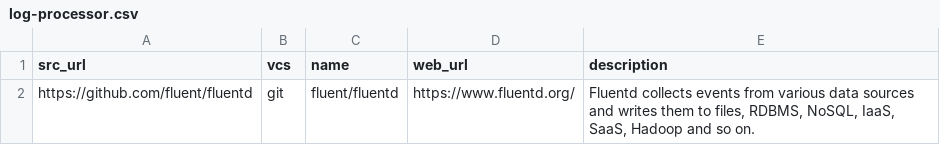
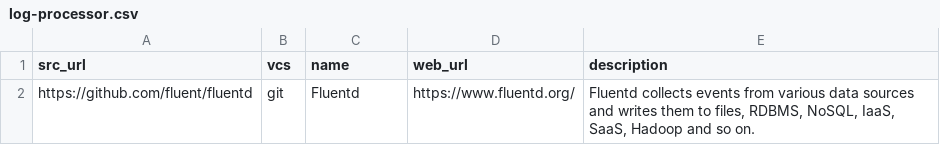
Before and after one commit to yursha/folksonomy, a CSV file: microservices/log-processor/log-processor.csv, drawn as a sheet.

Commit message:
Update log-processor.csv

```diff
--- a/microservices/log-processor/log-processor.csv
+++ b/microservices/log-processor/log-processor.csv
@@ -1,2 +1,2 @@
 src_url,vcs,name,web_url,description
-https://github.com/fluent/fluentd,git,fluent/fluentd,https://www.fluentd.org/,"Fluentd collects events from various data sources and writes them to files, RDBMS, NoSQL, IaaS, SaaS, Hadoop and so on."
+https://github.com/fluent/fluentd,git,Fluentd,https://www.fluentd.org/,"Fluentd collects events from various data sources and writes them to files, RDBMS, NoSQL, IaaS, SaaS, Hadoop and so on."
```
